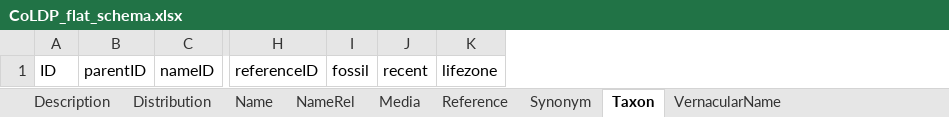
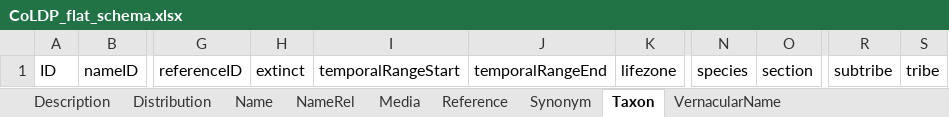
Before and after one commit to CatalogueOfLife/coldp, an Excel workbook: templates/CoLDP_flat_schema.xlsx, sheet Taxon, drawn as a sheet; only a part is shown, gaps mark what is left out; values as stored, in another font and other column widths than the file's, no borders; removed rows and columns are numbered as before the commit, all else as after; the diff names each change by its address in the sheet, - before the commit and + after, or states it on an @@ line.

```diff
--- a/templates/CoLDP_flat_schema.xlsx (sheet Taxon)
+++ b/templates/CoLDP_flat_schema.xlsx (sheet Taxon)
-column B, row 1: parentID
-column I, row 1: fossil
-column J, row 1: recent
+column H, row 1: extinct
+column I, row 1: temporalRangeStart
+column J, row 1: temporalRangeEnd
+column N, row 1: species
+column O, row 1: section
+column R, row 1: subtribe
+column S, row 1: tribe
```
Also changed, not shown: sheet Name, sheet VernacularName, sheet Reference, sheet Synonym, sheet Description, templates/CoLDP_parent-child_schema.xlsx.
